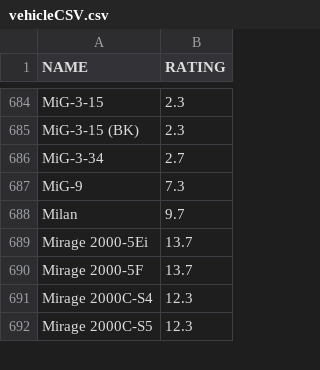
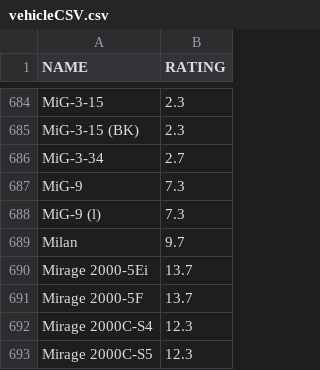
Before and after one commit to mikeski-aa/ocr-scoreboard-check, a CSV file: public/vehicleCSV.csv, drawn as a sheet; only a part is shown, gaps mark what is left out.

```diff
--- a/public/vehicleCSV.csv
+++ b/public/vehicleCSV.csv
@@ -687,2 +687,3 @@ MiG-3-34;2.7
 MiG-9;7.3
+MiG-9 (l);7.3
 Milan;9.7
```
Also changed, not shown: 2 other files.
